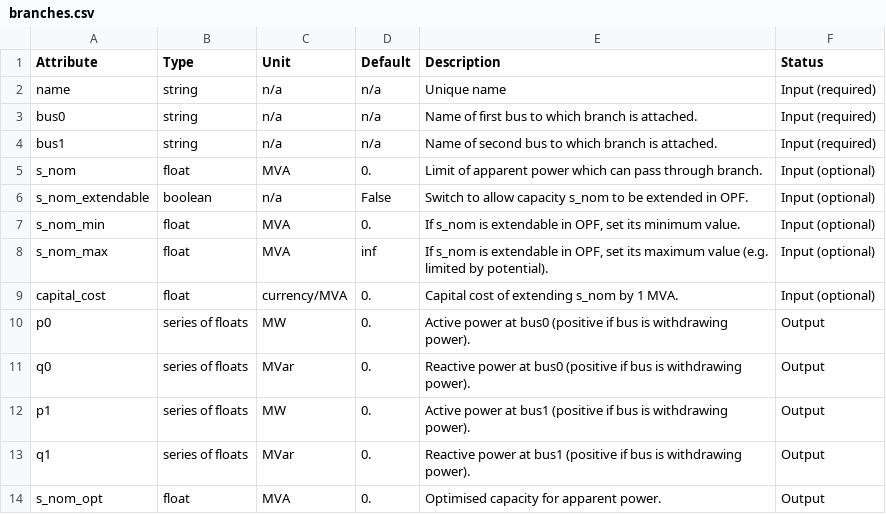
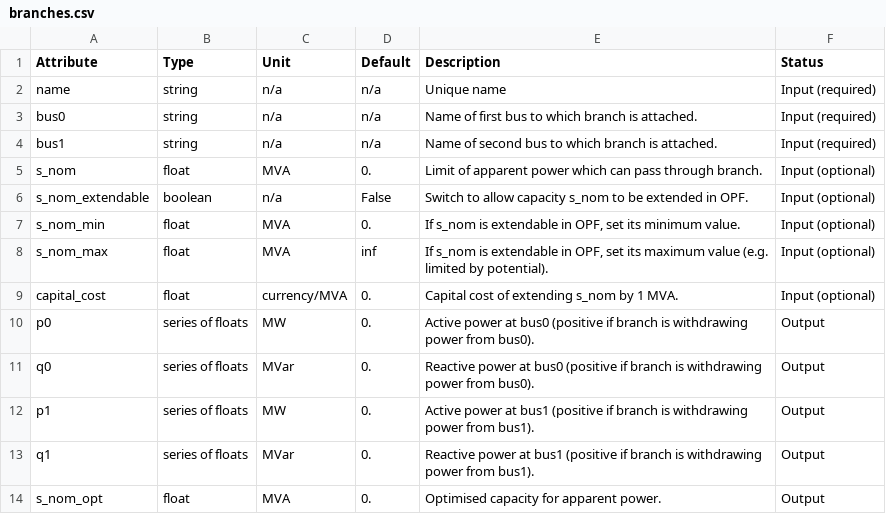
Before and after one commit to PyPSA/PyPSA, a CSV file: doc/branches.csv, drawn as a sheet.

Commit message:
Uniform description of {p,q}{0,1} conventions for branches

```diff
--- a/doc/branches.csv
+++ b/doc/branches.csv
@@ -9,6 +9,6 @@ s_nom_max,float,MVA,inf,"If s_nom is extendable in OPF, set its maximum value (e
 capital_cost,float,currency/MVA,0.,"Capital cost of extending s_nom by 1 MVA.",Input (optional)
-p0,series of floats,MW,0.,Active power at bus0 (positive if bus is withdrawing power).,Output
-q0,series of floats,MVar,0.,Reactive power at bus0 (positive if bus is withdrawing power).,Output
-p1,series of floats,MW,0.,Active power at bus1 (positive if bus is withdrawing power).,Output
-q1,series of floats,MVar,0.,Reactive power at bus1 (positive if bus is withdrawing power).,Output
+p0,series of floats,MW,0.,Active power at bus0 (positive if branch is withdrawing power from bus0).,Output
+q0,series of floats,MVar,0.,Reactive power at bus0 (positive if branch is withdrawing power from bus0).,Output
+p1,series of floats,MW,0.,Active power at bus1 (positive if branch is withdrawing power from bus1).,Output
+q1,series of floats,MVar,0.,Reactive power at bus1 (positive if branch is withdrawing power from bus1).,Output
 s_nom_opt,float,MVA,0.,Optimised capacity for apparent power.,Output
```
Also changed, not shown: doc/lines.csv, doc/links.csv, 1 other file.
